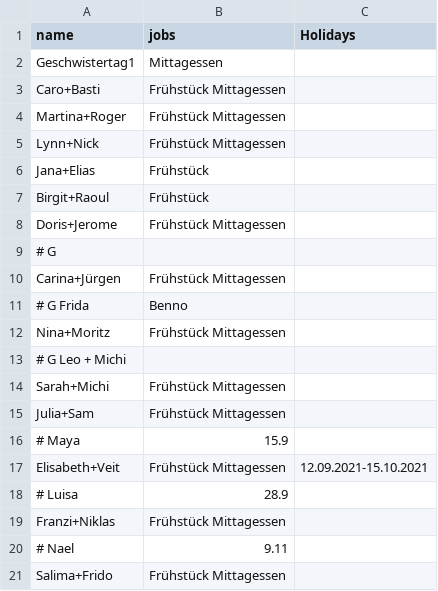
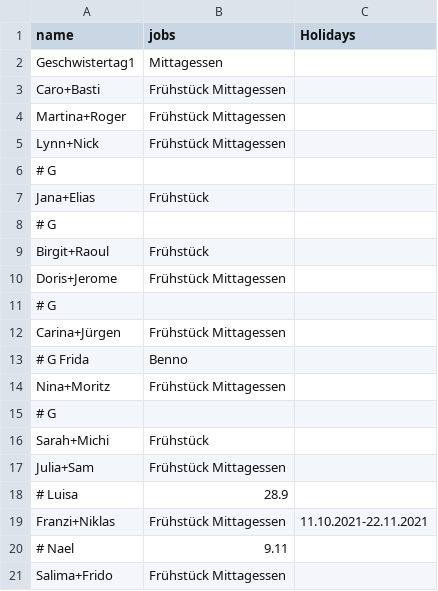
Before and after one commit to rogerGunis/schedule2ics, a CSV file: jobService/src/main/resources/WithPostProcessing/inputData/Workers.csv, drawn as a sheet.

```diff
--- a/jobService/src/main/resources/WithPostProcessing/inputData/Workers.csv
+++ b/jobService/src/main/resources/WithPostProcessing/inputData/Workers.csv
@@ -5,3 +5,5 @@ Martina+Roger,Frühstück Mittagessen,
 Lynn+Nick,Frühstück Mittagessen,
+# G
 Jana+Elias,Frühstück,
+# G
 Birgit+Raoul,Frühstück,
@@ -12,9 +14,7 @@ Carina+Jürgen,Frühstück Mittagessen,
 Nina+Moritz,Frühstück Mittagessen,
-# G Leo + Michi
-Sarah+Michi,Frühstück Mittagessen,
+# G
+Sarah+Michi,Frühstück,
 Julia+Sam,Frühstück Mittagessen,
-# Maya, 15.9
-Elisabeth+Veit,Frühstück Mittagessen,12.09.2021-15.10.2021
 # Luisa, 28.9
-Franzi+Niklas,Frühstück Mittagessen,
+Franzi+Niklas,Frühstück Mittagessen,11.10.2021-22.11.2021
 # Nael, 9.11
```
Also changed, not shown: jobService/src/main/resources/WithPostProcessing/inputData/JobDescription.csv, 1 other file.
